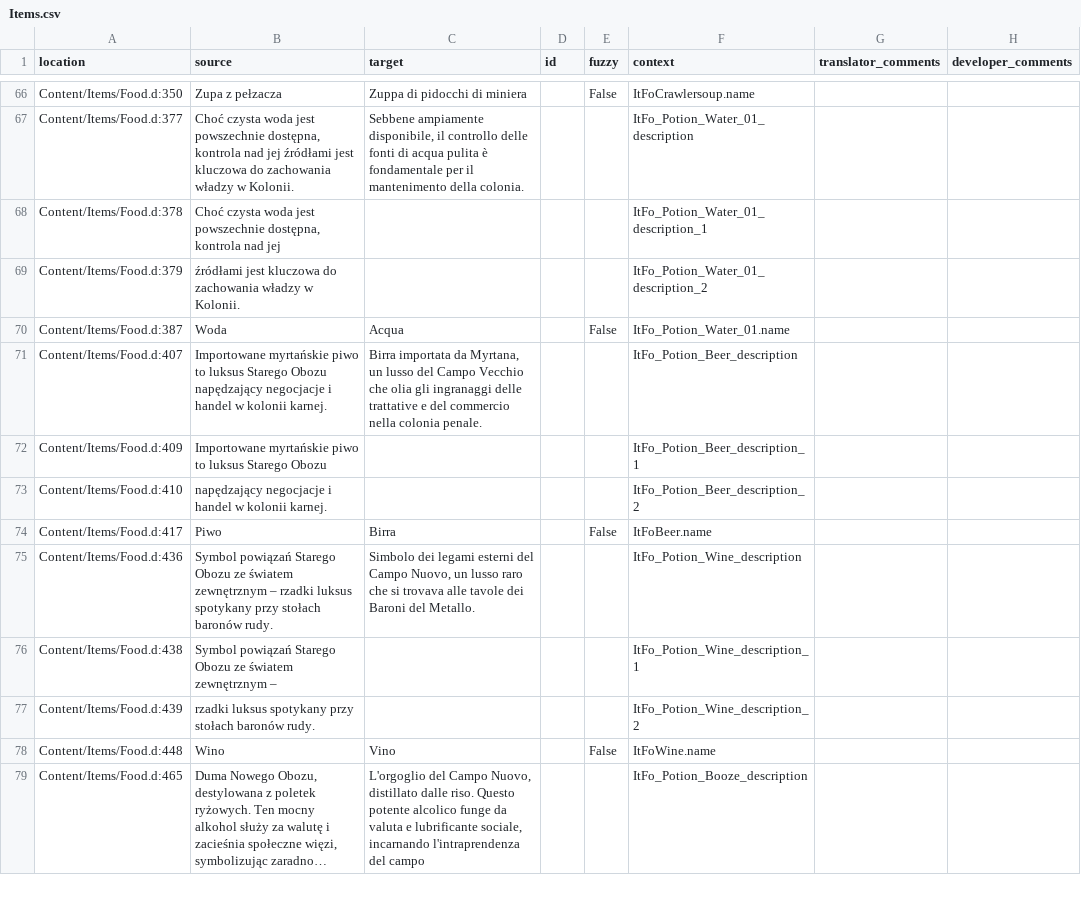
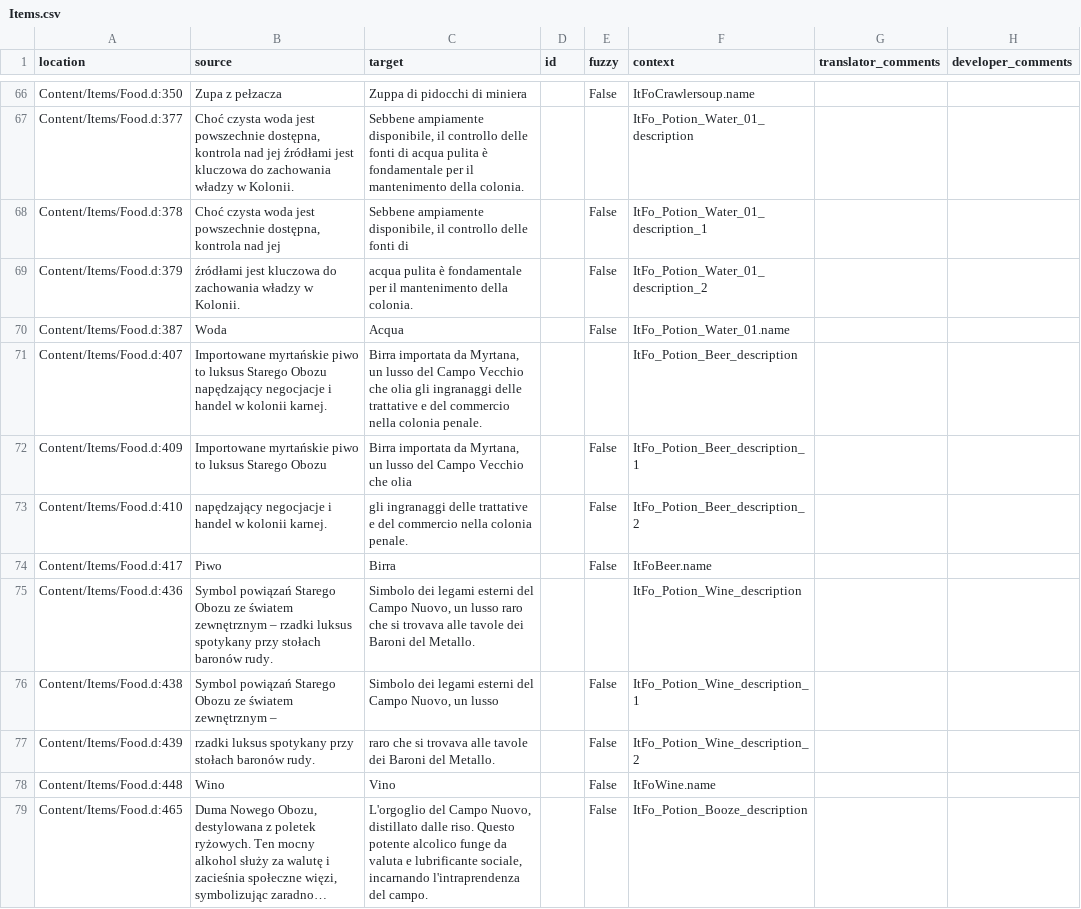
Before and after one commit to Nyras-Enjoyers/nyras-prologue-demake-scripts, a CSV file: .translations/it/Items.csv, drawn as a sheet; only a part is shown, gaps mark what is left out; long unchanged cells end in …; the diff covers the shown part only; the diff names each change by its address in the sheet, - before the commit and + after, or states it on an @@ line.

Commit message:
Translated using Weblate (Italian)
Currently translated at 98.5% (401 of 407 strings)

Translation: Nyras Prolog Demake/Items
Translate-URL: http://weblate.cokoliv.eu/projects/nyras-prolog-demake/items/it/

```diff
--- a/.translations/it/Items.csv
+++ b/.translations/it/Items.csv
-C68 (target): (empty)
+C68 (target): Sebbene ampiamente disponibile, il controllo delle fonti di
-E68:E69 (fuzzy): (empty)
+E68:E69 (fuzzy): False
-C69 (target): (empty)
+C69 (target): acqua pulita è fondamentale per il mantenimento della colonia.
-C72 (target): (empty)
+C72 (target): Birra importata da Myrtana, un lusso del Campo Vecchio che olia
-E72:E73 (fuzzy): (empty)
+E72:E73 (fuzzy): False
-C73 (target): (empty)
+C73 (target): gli ingranaggi delle trattative e del commercio nella colonia penale.
-C76 (target): (empty)
+C76 (target): Simbolo dei legami esterni del Campo Nuovo, un lusso
-E76:E77 (fuzzy): (empty)
+E76:E77 (fuzzy): False
-C77 (target): (empty)
+C77 (target): raro che si trovava alle tavole dei Baroni del Metallo.
-C79 (target): …l'intraprendenza del campo
+C79 (target): …l'intraprendenza del campo.
-E79 (fuzzy): (empty)
+E79 (fuzzy): False
```
Also changed, not shown: 144 edited cells elsewhere in this file.
